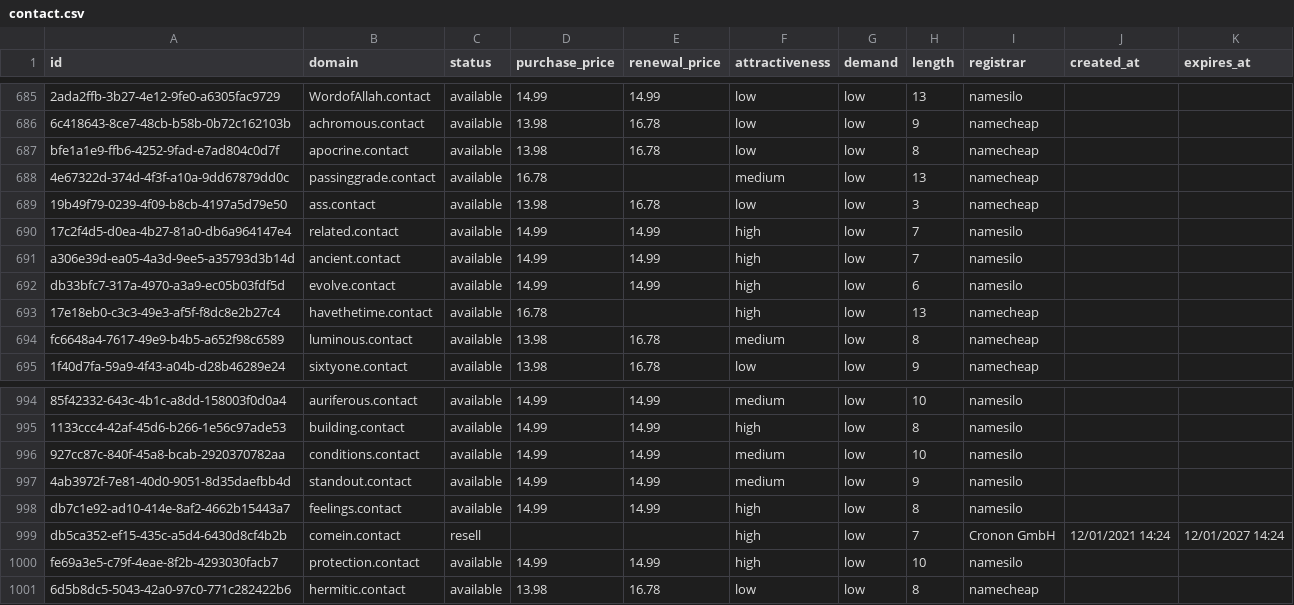
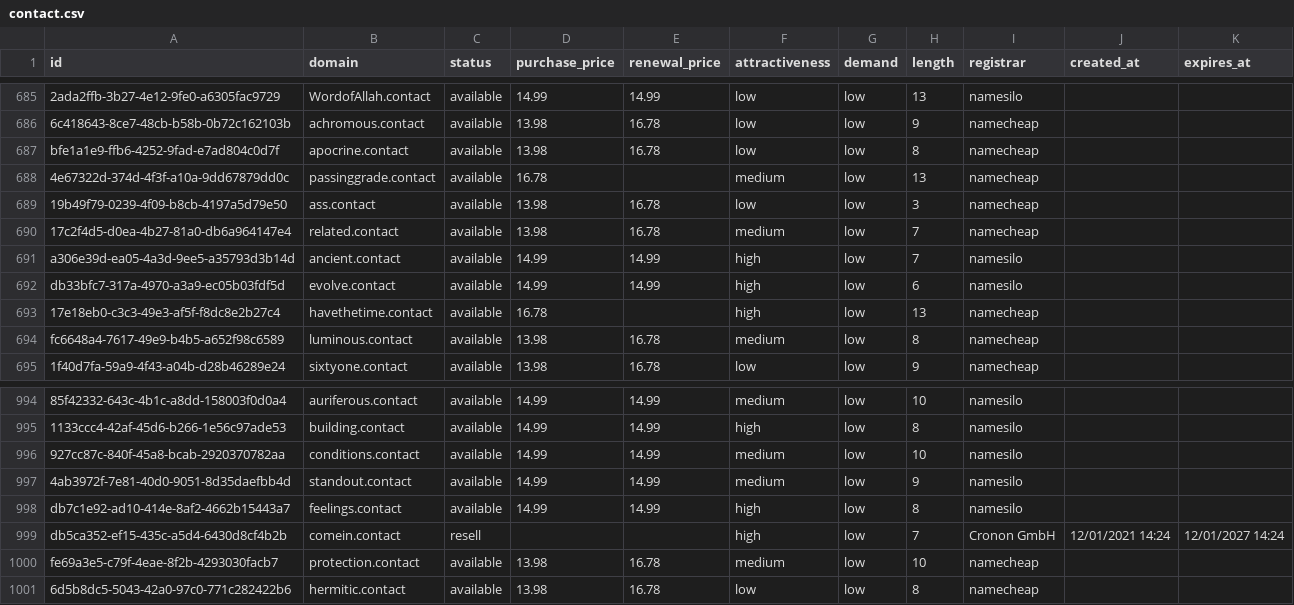
Before and after one commit to UniqueDomains/contact-oneword-domains, a CSV file: contact.csv, drawn as a sheet; only a part is shown, gaps mark what is left out.

Commit message:
Domains update

```diff
--- a/contact.csv
+++ b/contact.csv
@@ -689,3 +689,3 @@ bfe1a1e9-ffb6-4252-9fad-e7ad804c0d7f,apocrine.contact,available,13.98,16.78,low,
 19b49f79-0239-4f09-b8cb-4197a5d79e50,ass.contact,available,13.98,16.78,low,low,3,namecheap,,
-17c2f4d5-d0ea-4b27-81a0-db6a964147e4,related.contact,available,14.99,14.99,high,low,7,namesilo,,
+17c2f4d5-d0ea-4b27-81a0-db6a964147e4,related.contact,available,13.98,16.78,medium,low,7,namecheap,,
 a306e39d-ea05-4a3d-9ee5-a35793d3b14d,ancient.contact,available,14.99,14.99,high,low,7,namesilo,,
@@ -999,3 +999,3 @@ db7c1e92-ad10-414e-8af2-4662b15443a7,feelings.contact,available,14.99,14.99,high
 db5ca352-ef15-435c-a5d4-6430d8cf4b2b,comein.contact,resell,,,high,low,7,Cronon GmbH,12/01/2021 14:24,12/01/2027 14:24
-fe69a3e5-c79f-4eae-8f2b-4293030facb7,protection.contact,available,14.99,14.99,high,low,10,namesilo,,
+fe69a3e5-c79f-4eae-8f2b-4293030facb7,protection.contact,available,13.98,16.78,medium,low,10,namecheap,,
 6d5b8dc5-5043-42a0-97c0-771c282422b6,hermitic.contact,available,13.98,16.78,low,low,8,namecheap,,
```
Also changed, not shown: 4 other files.
